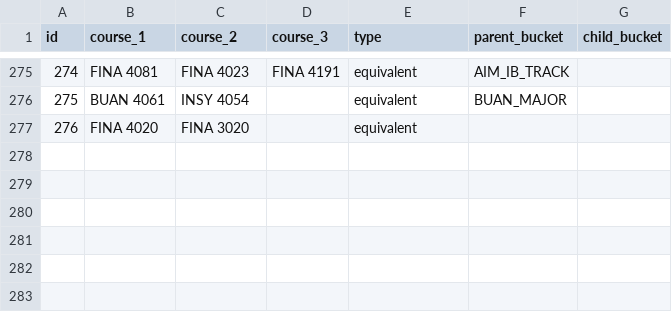
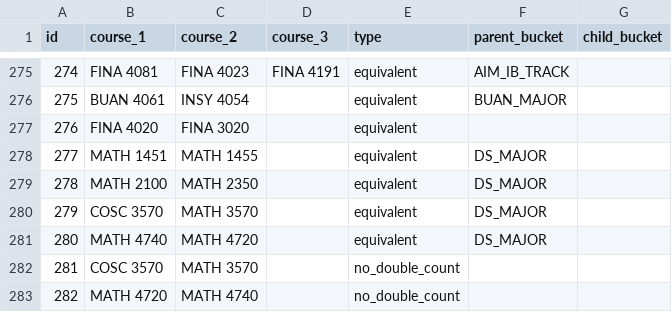
Before and after one commit to markiengo/marqbot, a CSV file: data/course_equivalencies.csv, drawn as a sheet; only a part is shown, gaps mark what is left out; the diff names each change by its address in the sheet, - before the commit and + after, or states it on an @@ line.

```diff
--- a/data/course_equivalencies.csv
+++ b/data/course_equivalencies.csv
+row 278: 277 | MATH 1451 | MATH 1455 |  | equivalent | DS_MAJOR
+row 279: 278 | MATH 2100 | MATH 2350 |  | equivalent | DS_MAJOR
+row 280: 279 | COSC 3570 | MATH 3570 |  | equivalent | DS_MAJOR
+row 281: 280 | MATH 4740 | MATH 4720 |  | equivalent | DS_MAJOR
+row 282: 281 | COSC 3570 | MATH 3570 |  | no_double_count
+row 283: 282 | MATH 4720 | MATH 4740 |  | no_double_count
```
Also changed, not shown: data/child_buckets.csv, data/course_soft_prereqs.csv, 9 other files.
